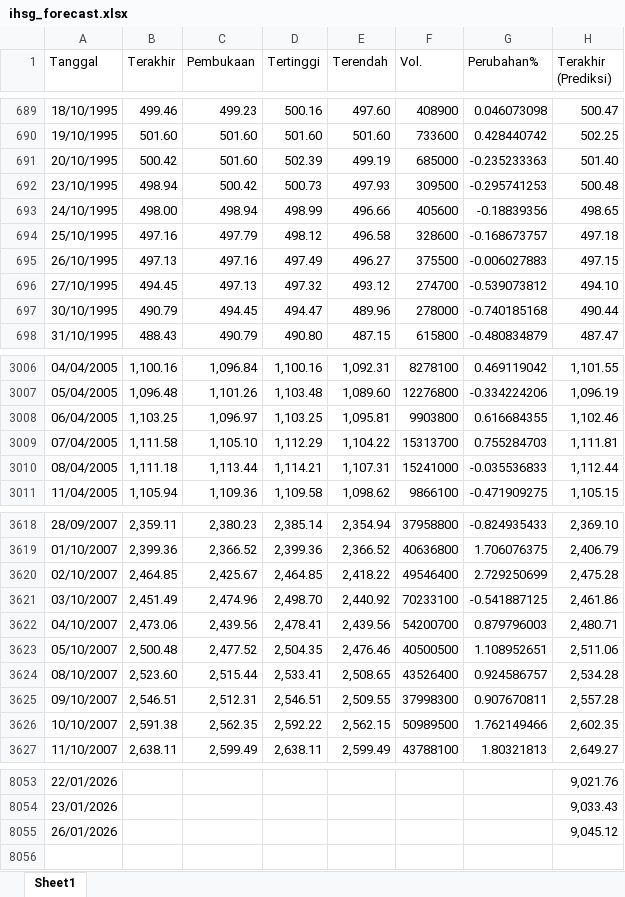
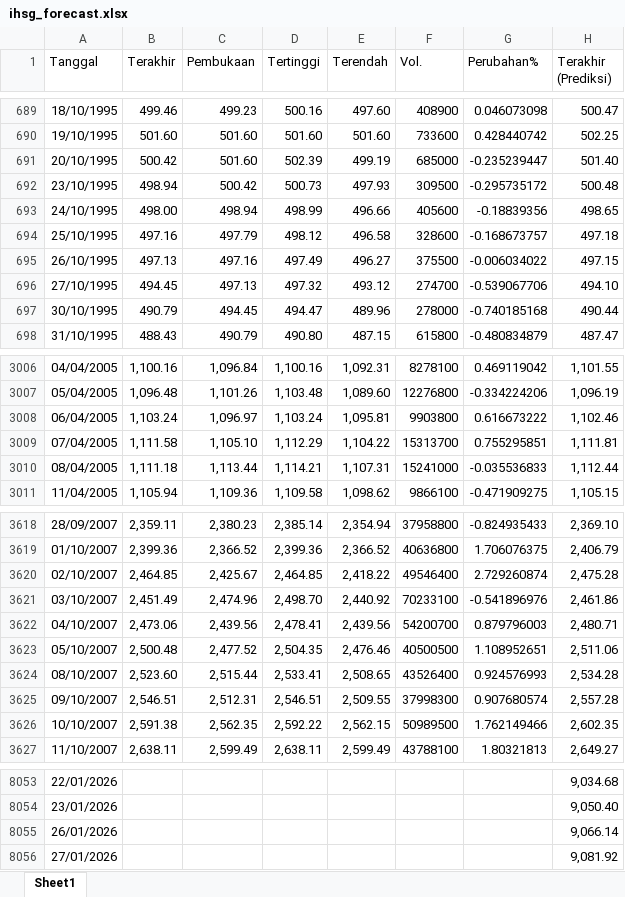
Before and after one commit to josephines1/prediksi-ihsg-xgboost, an Excel workbook: ihsg_forecast.xlsx, sheet Sheet1, drawn as a sheet; only a part is shown, gaps mark what is left out; values as stored, in another font and other column widths than the file's, no borders; the diff covers the shown part only; the diff names each change by its address in the sheet, - before the commit and + after, or states it on an @@ line.

```diff
--- a/ihsg_forecast.xlsx (sheet Sheet1)
+++ b/ihsg_forecast.xlsx (sheet Sheet1)
-G691 (Perubahan%): -0.235233363
+G691 (Perubahan%): -0.235239447
-G692 (Perubahan%): -0.295741253
+G692 (Perubahan%): -0.295735172
-G695 (Perubahan%): -0.006027883
+G695 (Perubahan%): -0.006034022
-G696 (Perubahan%): -0.539073812
+G696 (Perubahan%): -0.539067706
-B3008 (Terakhir): 1,103.25
+B3008 (Terakhir): 1,103.24
-D3008 (Tertinggi): 1,103.25
+D3008 (Tertinggi): 1,103.24
-G3008 (Perubahan%): 0.616684355
+G3008 (Perubahan%): 0.616673222
-G3009 (Perubahan%): 0.755284703
+G3009 (Perubahan%): 0.755295851
-G3620 (Perubahan%): 2.729250699
+G3620 (Perubahan%): 2.729260874
-G3621 (Perubahan%): -0.541887125
+G3621 (Perubahan%): -0.541896976
-G3624 (Perubahan%): 0.924586757
+G3624 (Perubahan%): 0.924576993
-G3625 (Perubahan%): 0.907670811
+G3625 (Perubahan%): 0.907680574
-H8053 (Terakhir (Prediksi)): 9,021.76
+H8053 (Terakhir (Prediksi)): 9,034.68
-H8054 (Terakhir (Prediksi)): 9,033.43
+H8054 (Terakhir (Prediksi)): 9,050.40
-H8055 (Terakhir (Prediksi)): 9,045.12
+H8055 (Terakhir (Prediksi)): 9,066.14
+row 8056: 27/01/2026 |  |  |  |  |  |  | 9,081.92
```
Also changed, not shown: 139 edited cells elsewhere in this sheet, model_evaluation.xlsx.
